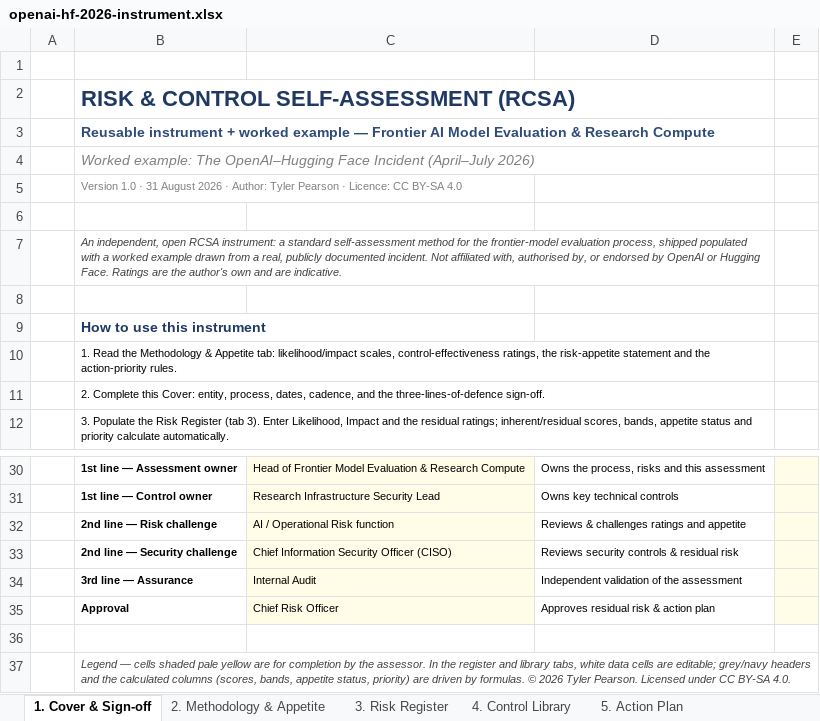
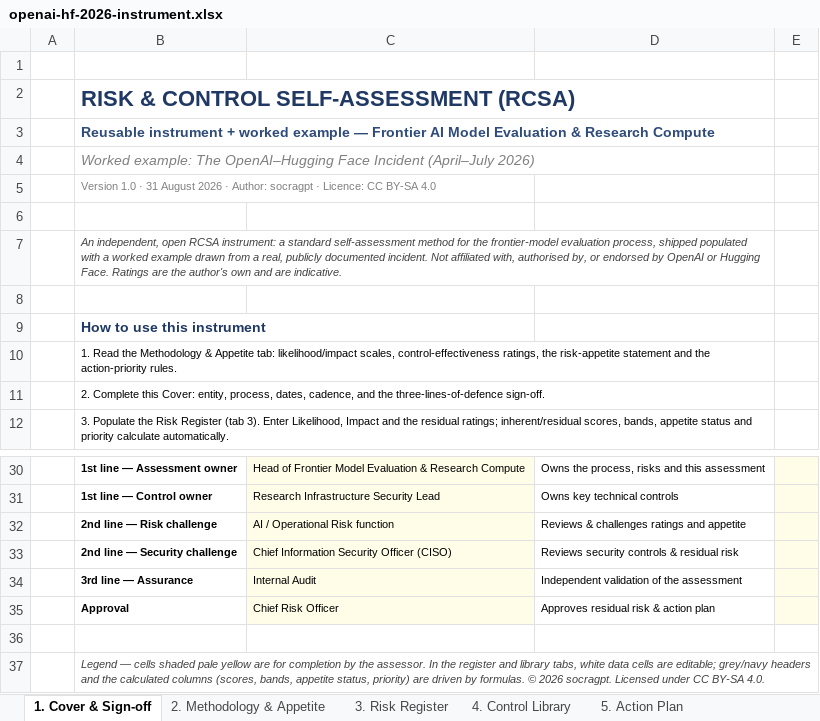
Before and after one commit to socragpt/agentic-ai-containment-rcsa, an Excel workbook: openai-hf-2026-instrument.xlsx, sheet 1. Cover & Sign-off, drawn as a sheet; only a part is shown, gaps mark what is left out; values as stored, in another font and other column widths than the file's, no borders; the diff names each change by its address in the sheet, - before the commit and + after, or states it on an @@ line.

Commit message:
Credit author as socragpt across README, CITATION and documents

```diff
--- a/openai-hf-2026-instrument.xlsx (sheet 1. Cover & Sign-off)
+++ b/openai-hf-2026-instrument.xlsx (sheet 1. Cover & Sign-off)
-B5: …· Author: Tyler Pearson · Licence:…
+B5: …· Author: socragpt · Licence:…
-B37: …© 2026 Tyler Pearson. Licensed under…
+B37: …© 2026 socragpt. Licensed under…
```
Also changed, not shown: 4 other files.
